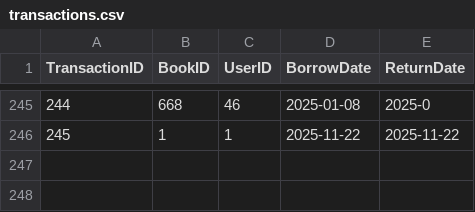
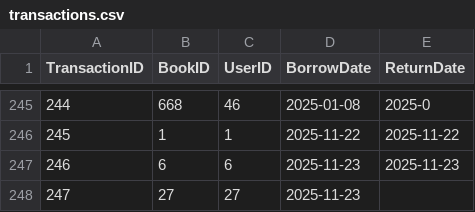
Before and after one commit to AmazingDude/libman, a CSV file: backend_cpp/data/transactions.csv, drawn as a sheet; only a part is shown, gaps mark what is left out.

```diff
--- a/backend_cpp/data/transactions.csv
+++ b/backend_cpp/data/transactions.csv
@@ -246 +246,3 @@ TransactionID,BookID,UserID,BorrowDate,ReturnDate
 245,1,1,2025-11-22,2025-11-22
+246,6,6,2025-11-23,2025-11-23
+247,27,27,2025-11-23,
```
Also changed, not shown: backend_cpp/books.csv, backend_cpp/data/books.csv, 4 other files.
